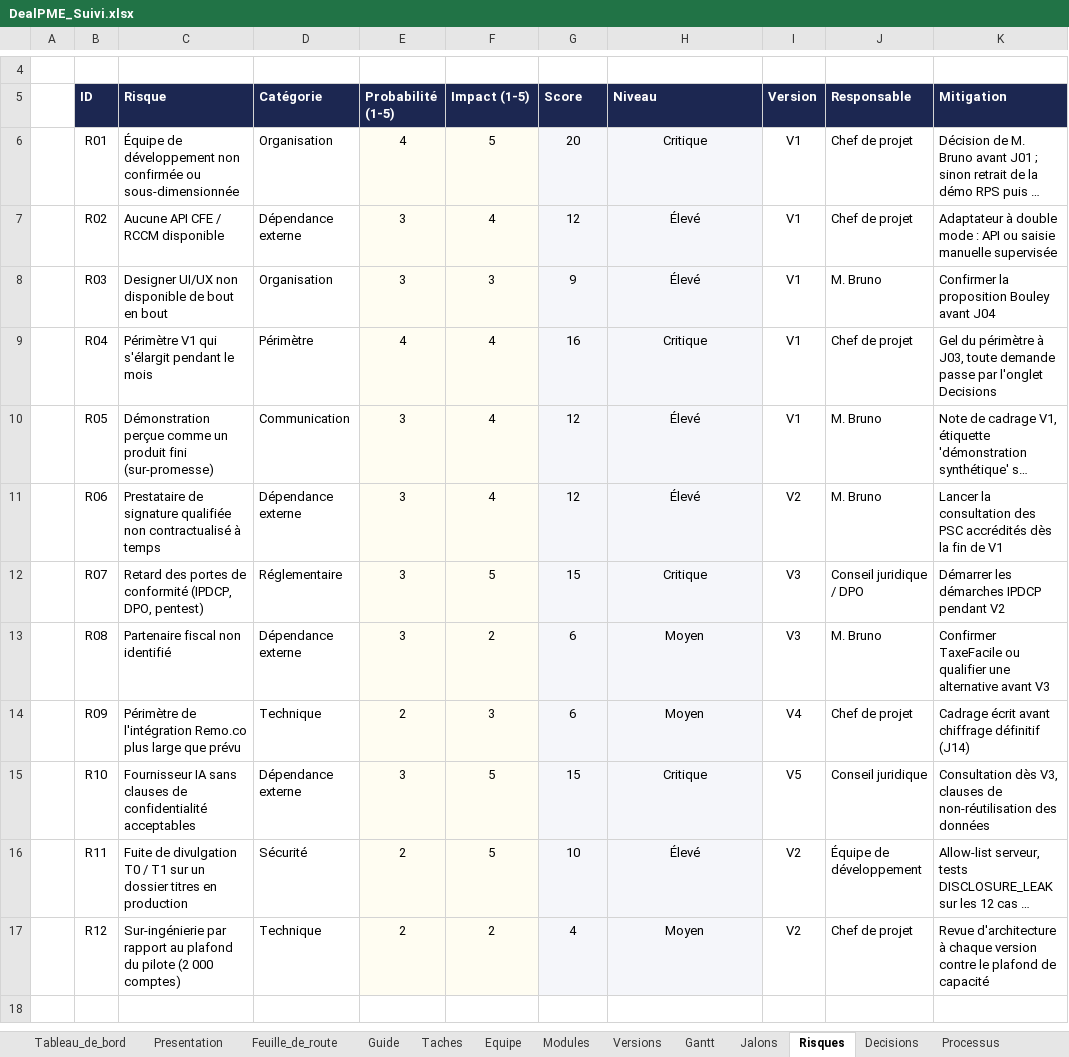
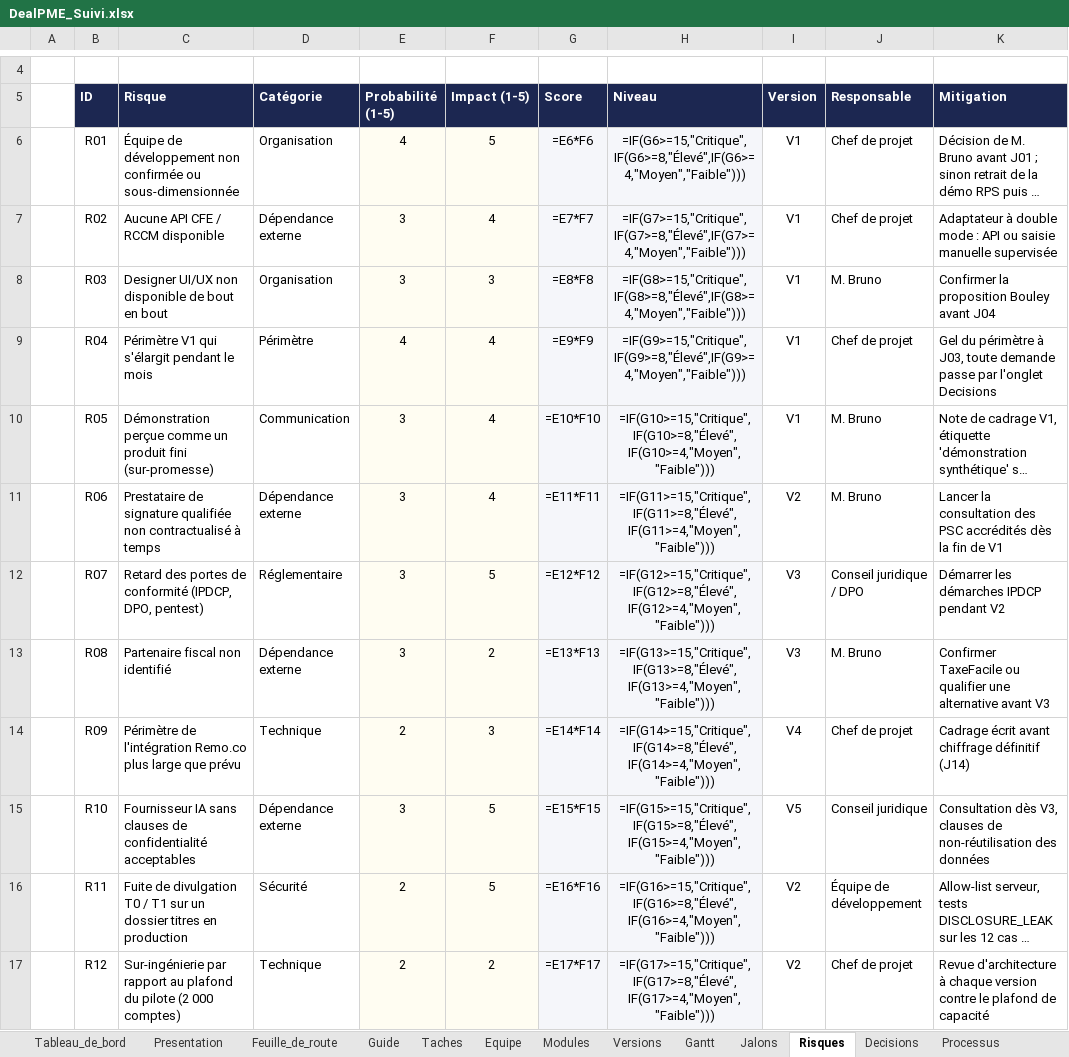
Before and after one commit to fless-lab/dealpme, an Excel workbook: DealPME_Suivi.xlsx, sheet Risques, drawn as a sheet; only a part is shown, gaps mark what is left out; long unchanged cells end in …; values as stored, in another font and other column widths than the file's, no borders; formulas without a stored value are shown as written; conditional formats not drawn; the diff names each change by its address in the sheet, - before the commit and + after, or states it on an @@ line.

```diff
--- a/DealPME_Suivi.xlsx (sheet Risques)
+++ b/DealPME_Suivi.xlsx (sheet Risques)
-G6 (Score): 20
+G6 (Score): =E6*F6
-H6 (Niveau): Critique
+H6 (Niveau): =IF(G6>=15,"Critique",IF(G6>=8,"Élevé",IF(G6>=4,"Moyen","Faible")))
-G7 (Score): 12
+G7 (Score): =E7*F7
-H7 (Niveau): Élevé
+H7 (Niveau): =IF(G7>=15,"Critique",IF(G7>=8,"Élevé",IF(G7>=4,"Moyen","Faible")))
-G8 (Score): 9
+G8 (Score): =E8*F8
-H8 (Niveau): Élevé
+H8 (Niveau): =IF(G8>=15,"Critique",IF(G8>=8,"Élevé",IF(G8>=4,"Moyen","Faible")))
-G9 (Score): 16
+G9 (Score): =E9*F9
-H9 (Niveau): Critique
+H9 (Niveau): =IF(G9>=15,"Critique",IF(G9>=8,"Élevé",IF(G9>=4,"Moyen","Faible")))
-G10 (Score): 12
+G10 (Score): =E10*F10
-H10 (Niveau): Élevé
+H10 (Niveau): =IF(G10>=15,"Critique",IF(G10>=8,"Élevé",IF(G10>=4,"Moyen","Faible")))
-G11 (Score): 12
+G11 (Score): =E11*F11
-H11 (Niveau): Élevé
+H11 (Niveau): =IF(G11>=15,"Critique",IF(G11>=8,"Élevé",IF(G11>=4,"Moyen","Faible")))
-G12 (Score): 15
+G12 (Score): =E12*F12
-H12 (Niveau): Critique
+H12 (Niveau): =IF(G12>=15,"Critique",IF(G12>=8,"Élevé",IF(G12>=4,"Moyen","Faible")))
-G13 (Score): 6
+G13 (Score): =E13*F13
-H13 (Niveau): Moyen
+H13 (Niveau): =IF(G13>=15,"Critique",IF(G13>=8,"Élevé",IF(G13>=4,"Moyen","Faible")))
-G14 (Score): 6
+G14 (Score): =E14*F14
-H14 (Niveau): Moyen
+H14 (Niveau): =IF(G14>=15,"Critique",IF(G14>=8,"Élevé",IF(G14>=4,"Moyen","Faible")))
-G15 (Score): 15
+G15 (Score): =E15*F15
-H15 (Niveau): Critique
+H15 (Niveau): =IF(G15>=15,"Critique",IF(G15>=8,"Élevé",IF(G15>=4,"Moyen","Faible")))
-G16 (Score): 10
+G16 (Score): =E16*F16
-H16 (Niveau): Élevé
+H16 (Niveau): =IF(G16>=15,"Critique",IF(G16>=8,"Élevé",IF(G16>=4,"Moyen","Faible")))
-G17 (Score): 4
+G17 (Score): =E17*F17
-H17 (Niveau): Moyen
+H17 (Niveau): =IF(G17>=15,"Critique",IF(G17>=8,"Élevé",IF(G17>=4,"Moyen","Faible")))
```
Also changed, not shown: sheet Gantt, sheet Taches, sheet Feuille_de_route, sheet Tableau_de_bord, sheet Equipe, sheet Modules, 4 more sheets, formulas that keep their value, hidden cells, charts or pictures, 1 other file.
